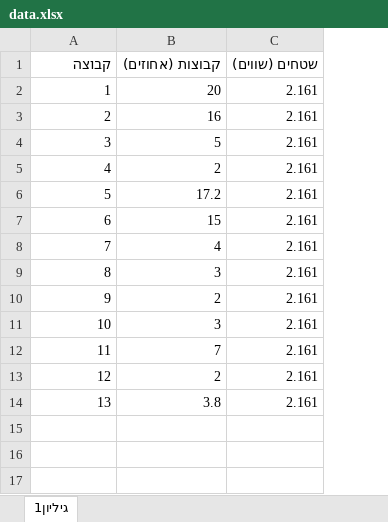
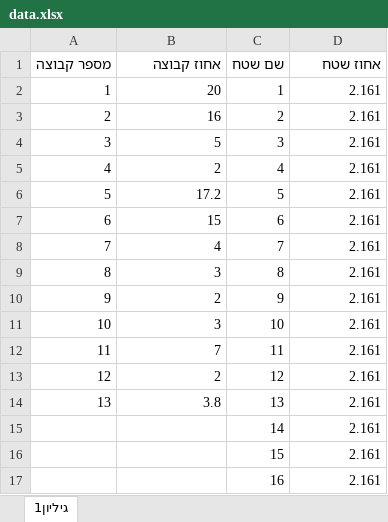
Before and after one commit to saaruni1000/land-distribution, an Excel workbook: Mockups/data.xlsx, sheet גיליון1, drawn as a sheet; values as stored, in another font and other column widths than the file's, no borders; removed rows and columns are numbered as before the commit, all else as after; the diff names each change by its address in the sheet, - before the commit and + after, or states it on an @@ line.

```diff
--- a/Mockups/data.xlsx (sheet גיליון1)
+++ b/Mockups/data.xlsx (sheet גיליון1)
+column C, rows 2-14: 1 | 2 | 3 | 4 | 5 | 6 | 7 | 8 | 9 | 10 | 11 | 12 | 13
-row 1: קבוצה | קבוצות (אחוזים) | שטחים (שווים)
+row 1: מספר קבוצה | אחוז קבוצה | שם שטח | אחוז שטח
+row 15:  |  | 14 | 2.161
+row 16:  |  | 15 | 2.161
+row 17:  |  | 16 | 2.161
```
Also changed, not shown: 6 other files.
